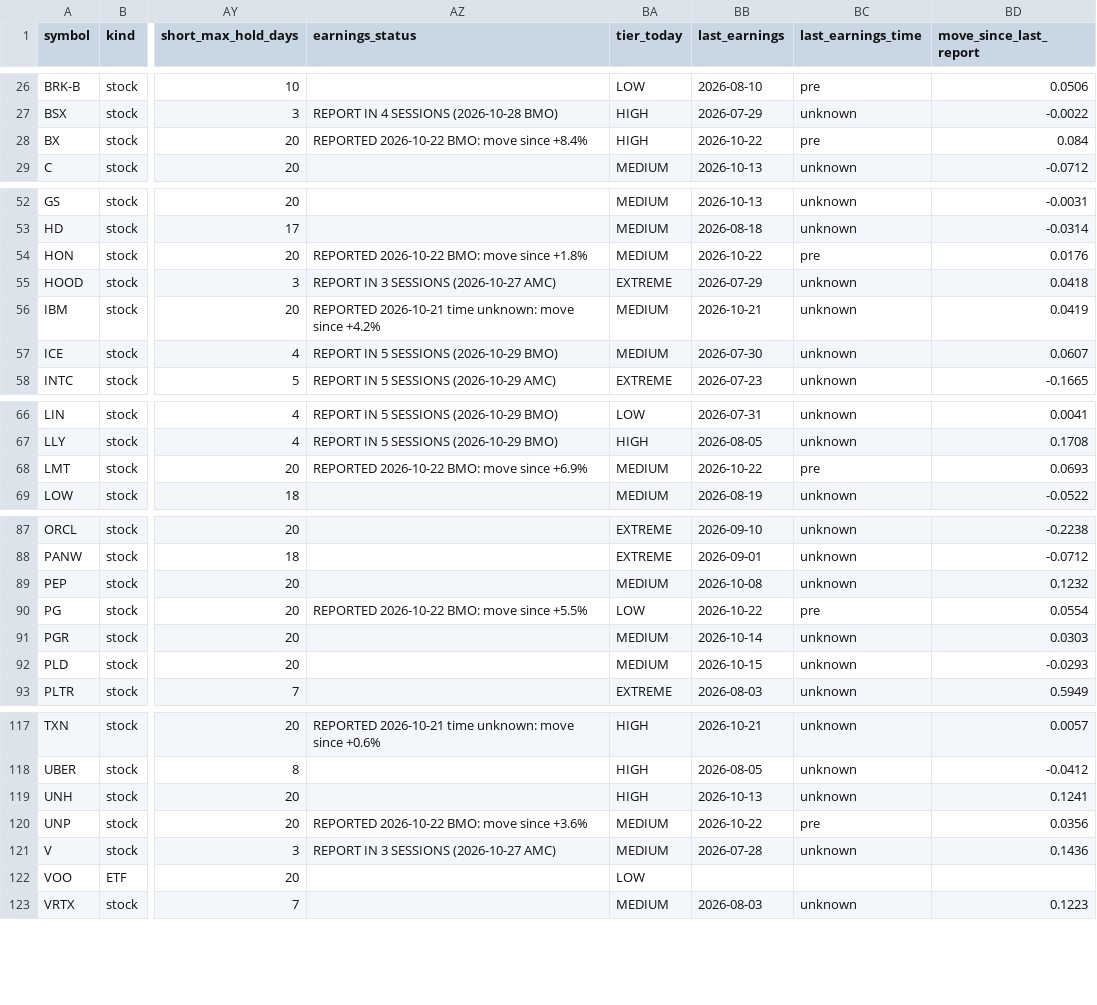
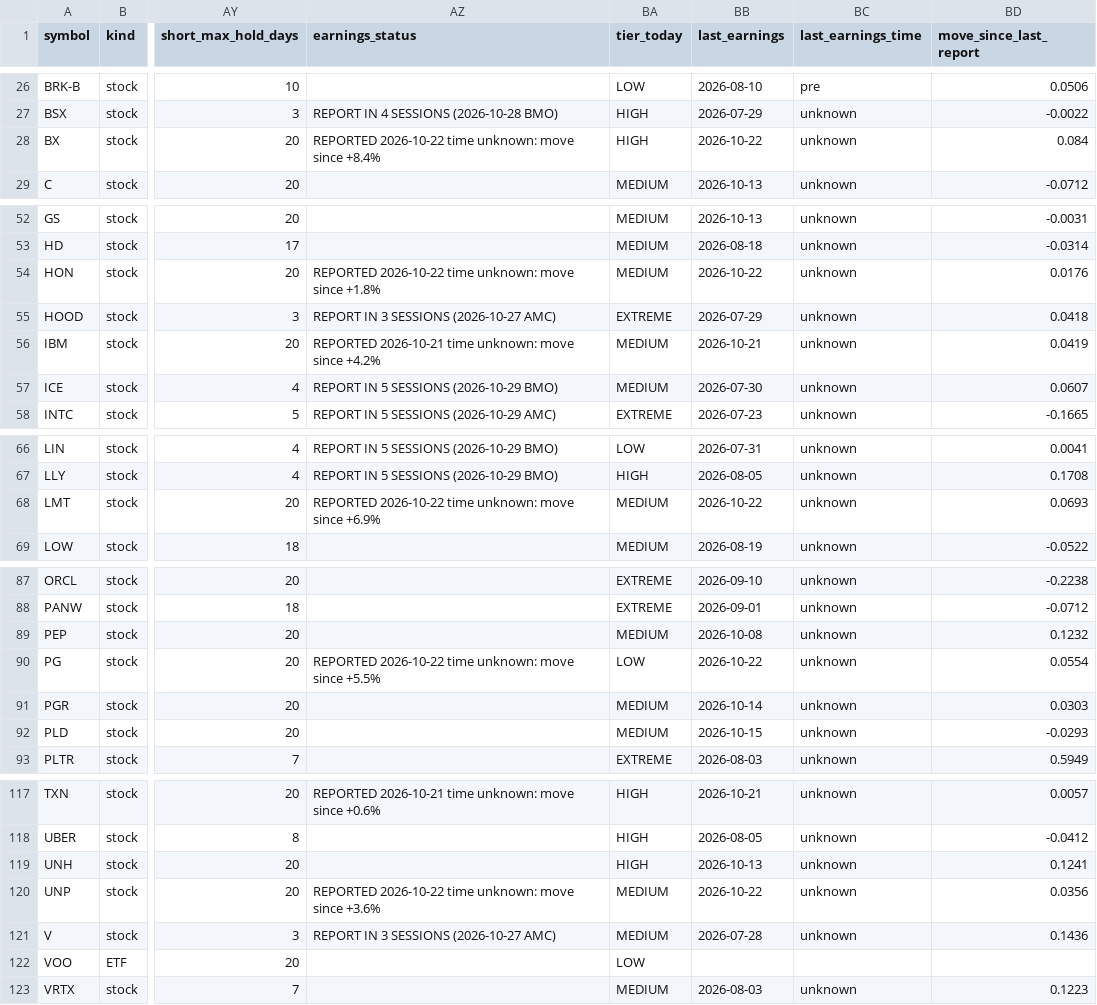
Before and after one commit to Liornim/spmo-market-bridge, a CSV file: core/current_state_latest.csv, drawn as a sheet; only a part is shown, gaps mark what is left out; the diff names each change by its address in the sheet, - before the commit and + after, or states it on an @@ line.

```diff
--- a/core/current_state_latest.csv
+++ b/core/current_state_latest.csv
-AZ28 (earnings_status): REPORTED 2026-10-22 BMO: move since…
+AZ28 (earnings_status): REPORTED 2026-10-22 time unknown: move since…
-BC28 (last_earnings_time): pre
+BC28 (last_earnings_time): unknown
-AZ54 (earnings_status): REPORTED 2026-10-22 BMO: move since…
+AZ54 (earnings_status): REPORTED 2026-10-22 time unknown: move since…
-BC54 (last_earnings_time): pre
+BC54 (last_earnings_time): unknown
-AZ68 (earnings_status): REPORTED 2026-10-22 BMO: move since…
+AZ68 (earnings_status): REPORTED 2026-10-22 time unknown: move since…
-BC68 (last_earnings_time): pre
+BC68 (last_earnings_time): unknown
-AZ90 (earnings_status): REPORTED 2026-10-22 BMO: move since…
+AZ90 (earnings_status): REPORTED 2026-10-22 time unknown: move since…
-BC90 (last_earnings_time): pre
+BC90 (last_earnings_time): unknown
-AZ120 (earnings_status): REPORTED 2026-10-22 BMO: move since…
+AZ120 (earnings_status): REPORTED 2026-10-22 time unknown: move since…
-BC120 (last_earnings_time): pre
+BC120 (last_earnings_time): unknown
```
Also changed, not shown: core/history/state_2026-10-22.csv, 4 other files.
